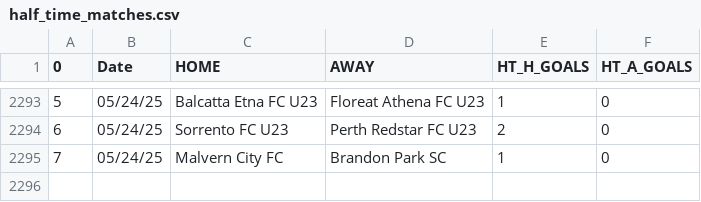
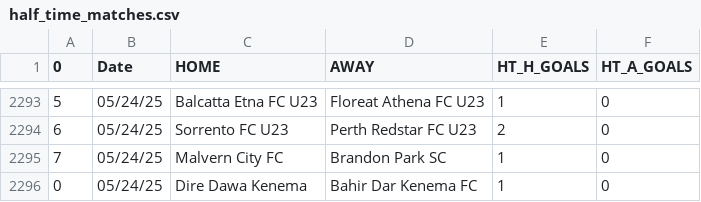
Before and after one commit to JOSPHATT/Finished_Matches, a CSV file: half_time_matches.csv, drawn as a sheet; only a part is shown, gaps mark what is left out.

```diff
--- a/half_time_matches.csv
+++ b/half_time_matches.csv
@@ -2295 +2295,2 @@
 7,05/24/25,Malvern City FC,Brandon Park SC,1,0
+0,05/24/25,Dire Dawa Kenema,Bahir Dar Kenema FC,1,0
```
Also changed, not shown: Finished_matches.csv.
